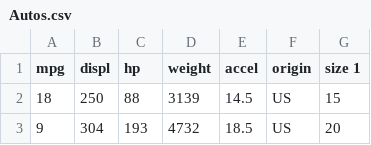
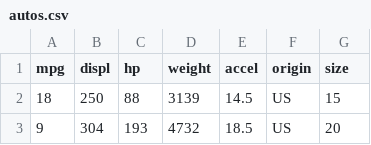
Before and after one commit to paulgureghian/Autos_Database_Table_in_Postgre_SQL, a CSV file: autos.csv (was Autos.csv), drawn as a sheet; only a part is shown.

Commit message:
The Autos csv dataset.

```diff
--- a/Autos.csv
+++ b/autos.csv
@@ -1,2 +1,2 @@
-mpg,displ,hp,weight,accel,origin,size 1
+mpg,displ,hp,weight,accel,origin,size
 18,250,88,3139,14.5,US,15
```
